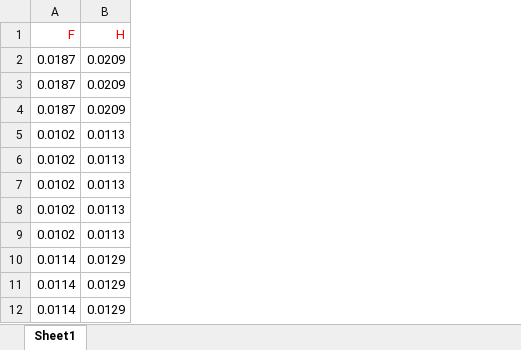
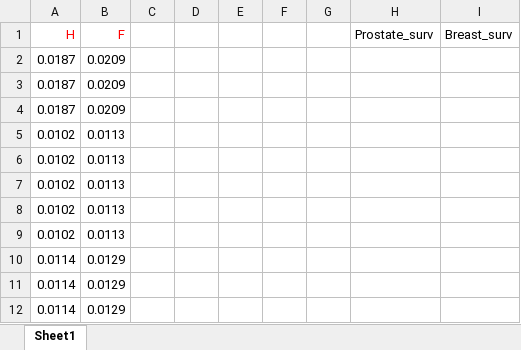
Before and after one commit to Makimousse/Cancer, an Excel workbook: Exel_datasheet.xlsx, sheet Sheet1, drawn as a sheet; only a part is shown; values as stored, in another font and other column widths than the file's, no borders; table styles not drawn; removed rows and columns are numbered as before the commit, all else as after; the diff names each change by its address in the sheet, - before the commit and + after, or states it on an @@ line.

```diff
--- a/Exel_datasheet.xlsx (sheet Sheet1)
+++ b/Exel_datasheet.xlsx (sheet Sheet1)
+column C, empty
+column D, empty
+column E, empty
+column F, empty
+column G, empty
+column H, empty
+column I, empty
-row 1: F | H
+row 1: H | F |  |  |  |  |  | Prostate_surv | Breast_surv
```
Also changed, not shown: 2 other files.
